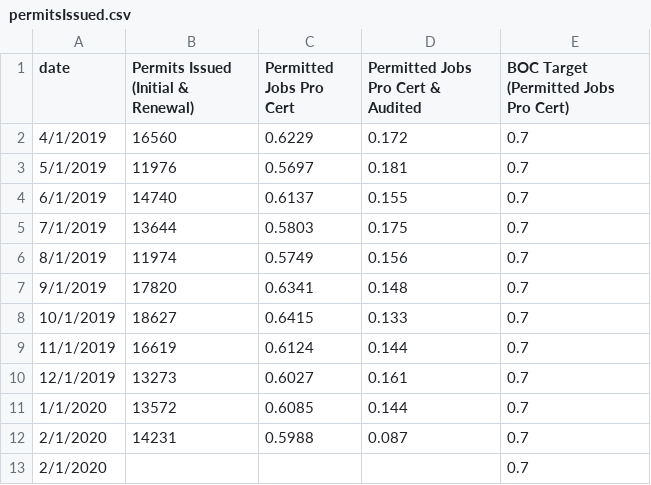
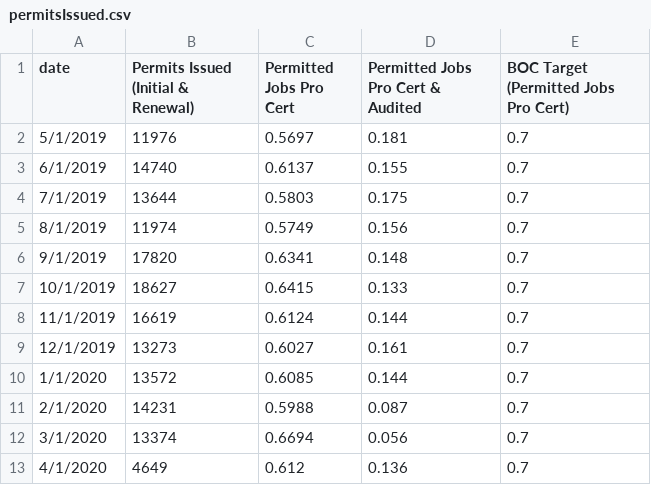
Before and after one commit to benmancell/CitywidePerformanceReporting, a CSV file: data/permitsIssued.csv, drawn as a sheet.

```diff
--- a/data/permitsIssued.csv
+++ b/data/permitsIssued.csv
@@ -1,3 +1,2 @@
 date,Permits Issued (Initial & Renewal),Permitted Jobs Pro Cert,Permitted Jobs Pro Cert & Audited,BOC Target (Permitted Jobs Pro Cert)
-4/1/2019,16560,0.6229,0.172,0.7
 5/1/2019,11976,0.5697,0.181,0.7
@@ -12,2 +11,3 @@ date,Permits Issued (Initial & Renewal),Permitted Jobs Pro Cert,Permitted Jobs P
 2/1/2020,14231,0.5988,0.087,0.7
-2/1/2020,,,,0.7
+3/1/2020,13374,0.6694,0.056,0.7
+4/1/2020,4649,0.612,0.136,0.7
```
Also changed, not shown: data/adjudicatedECB.csv, data/complaintsTopD.csv, 26 other files.
